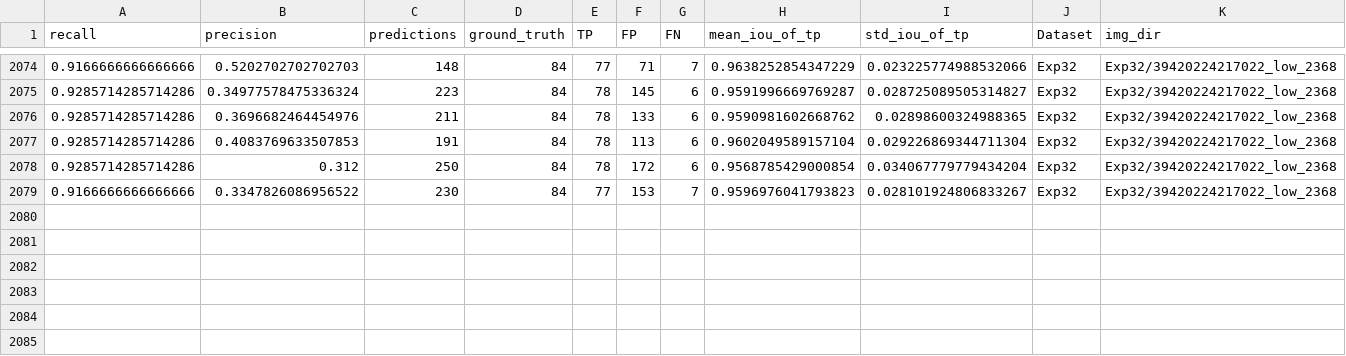
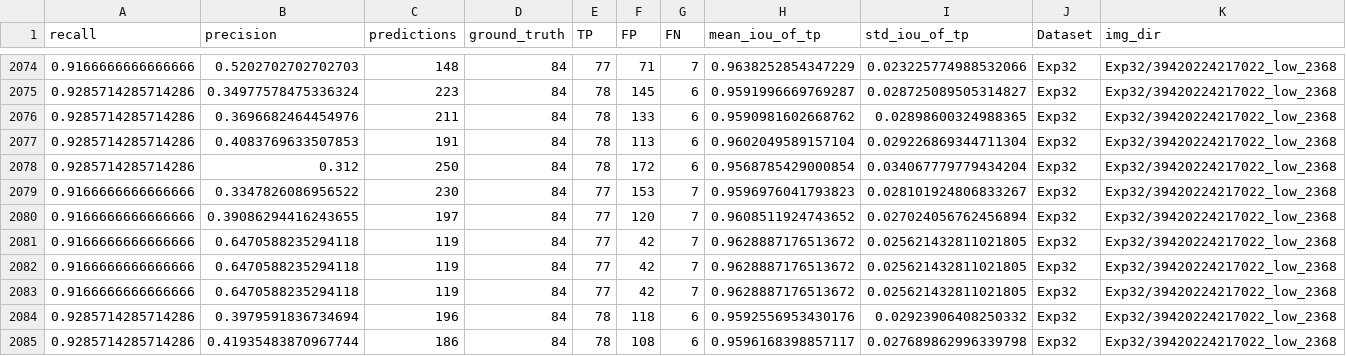
Before and after one commit to DerOehmer/ARAMSAM, a CSV file: Exp32/Sam1_VitH_5-8.csv, drawn as a sheet; only a part is shown, gaps mark what is left out; rows hold the shown columns only; the diff names each change by its address in the sheet, - before the commit and + after, or states it on an @@ line.

```diff
--- a/Exp32/Sam1_VitH_5-8.csv
+++ b/Exp32/Sam1_VitH_5-8.csv
+row 2080: 0.9166666666666666 | 0.39086294416243655 | 197 | 84 | 77 | 120 | 7 | 0.9608511924743652 | 0.027024056762456894 | Exp32 | Exp32/39420224217022_low_2368
+row 2081: 0.9166666666666666 | 0.6470588235294118 | 119 | 84 | 77 | 42 | 7 | 0.9628887176513672 | 0.025621432811021805 | Exp32 | Exp32/39420224217022_low_2368
+row 2082: 0.9166666666666666 | 0.6470588235294118 | 119 | 84 | 77 | 42 | 7 | 0.9628887176513672 | 0.025621432811021805 | Exp32 | Exp32/39420224217022_low_2368
+row 2083: 0.9166666666666666 | 0.6470588235294118 | 119 | 84 | 77 | 42 | 7 | 0.9628887176513672 | 0.025621432811021805 | Exp32 | Exp32/39420224217022_low_2368
+row 2084: 0.9285714285714286 | 0.3979591836734694 | 196 | 84 | 78 | 118 | 6 | 0.9592556953430176 | 0.02923906408250332 | Exp32 | Exp32/39420224217022_low_2368
+row 2085: 0.9285714285714286 | 0.41935483870967744 | 186 | 84 | 78 | 108 | 6 | 0.9596168398857117 | 0.027689862996339798 | Exp32 | Exp32/39420224217022_low_2368
```
Also changed, not shown: 1 other file.
